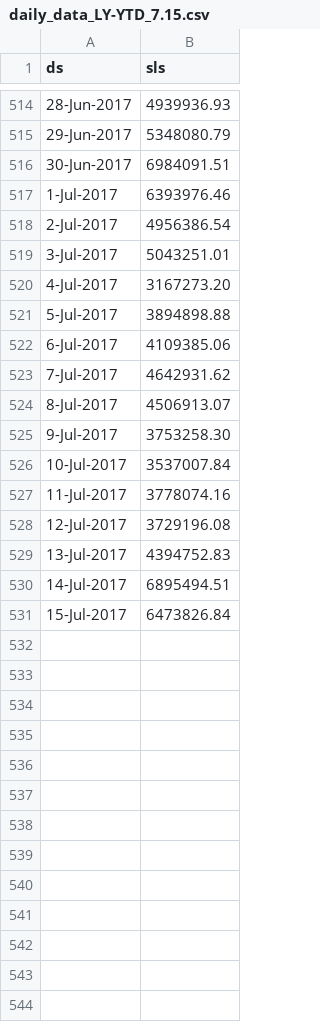
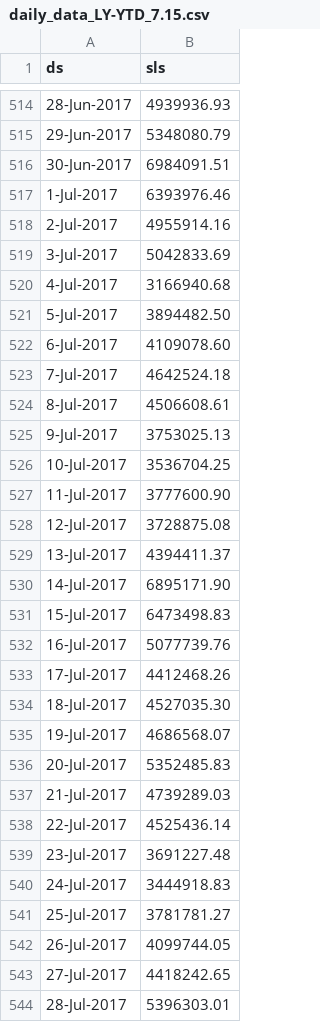
Before and after one commit to zpencerguy/DailyFcst, a CSV file: daily_data_LY-YTD_7.15.csv, drawn as a sheet; only a part is shown, gaps mark what is left out; the diff covers the shown part only.

Commit message:
Update daily_data_LY-YTD_7.15.csv
Extended Dates

```diff
--- a/daily_data_LY-YTD_7.15.csv
+++ b/daily_data_LY-YTD_7.15.csv
@@ -517,15 +517,28 @@ ds,sls
 1-Jul-2017,6393976.46
-2-Jul-2017,4956386.54
-3-Jul-2017,5043251.01
-4-Jul-2017,3167273.20
-5-Jul-2017,3894898.88
-6-Jul-2017,4109385.06
-7-Jul-2017,4642931.62
-8-Jul-2017,4506913.07
-9-Jul-2017,3753258.30
-10-Jul-2017,3537007.84
-11-Jul-2017,3778074.16
-12-Jul-2017,3729196.08
-13-Jul-2017,4394752.83
-14-Jul-2017,6895494.51
-15-Jul-2017,6473826.84
+2-Jul-2017,4955914.16
+3-Jul-2017,5042833.69
+4-Jul-2017,3166940.68
+5-Jul-2017,3894482.50
+6-Jul-2017,4109078.60
+7-Jul-2017,4642524.18
+8-Jul-2017,4506608.61
+9-Jul-2017,3753025.13
+10-Jul-2017,3536704.25
+11-Jul-2017,3777600.90
+12-Jul-2017,3728875.08
+13-Jul-2017,4394411.37
+14-Jul-2017,6895171.90
+15-Jul-2017,6473498.83
+16-Jul-2017,5077739.76
+17-Jul-2017,4412468.26
+18-Jul-2017,4527035.30
+19-Jul-2017,4686568.07
+20-Jul-2017,5352485.83
+21-Jul-2017,4739289.03
+22-Jul-2017,4525436.14
+23-Jul-2017,3691227.48
+24-Jul-2017,3444918.83
+25-Jul-2017,3781781.27
+26-Jul-2017,4099744.05
+27-Jul-2017,4418242.65
+28-Jul-2017,5396303.01
```
Also changed, not shown: 18 added rows elsewhere in this file.
